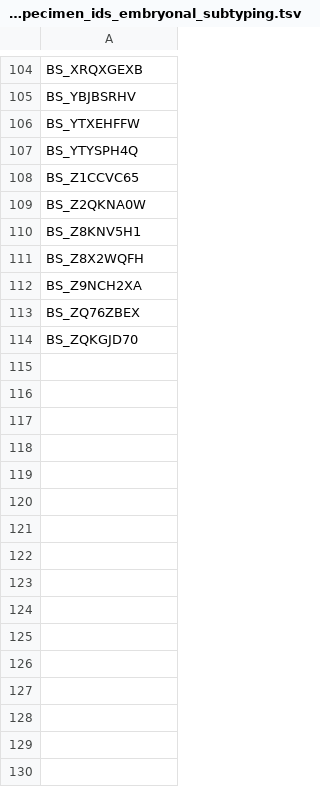
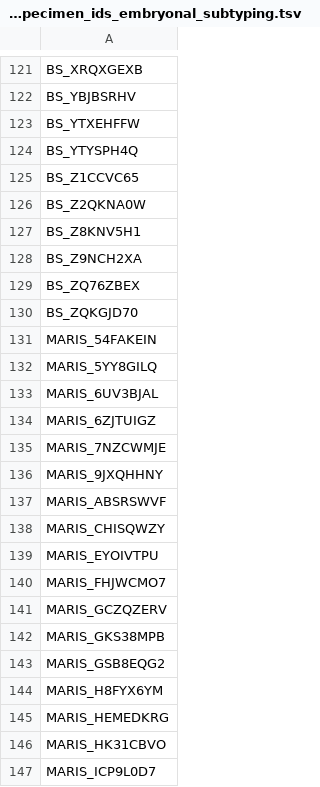
Before and after one commit to rokitalab/OpenPedCan-analysis, a TSV file: analyses/molecular-subtyping-embryonal/results/biospecimen_ids_embryonal_subtyping.tsv, drawn as a sheet; only a part is shown, gaps mark what is left out; the diff covers the shown part only.

Commit message:
run embryonal subtype for v13

```diff
--- a/analyses/molecular-subtyping-embryonal/results/biospecimen_ids_embryonal_subtyping.tsv
+++ b/analyses/molecular-subtyping-embryonal/results/biospecimen_ids_embryonal_subtyping.tsv
@@ -110,3 +127,2 @@ BS_Z2QKNA0W
 BS_Z8KNV5H1
-BS_Z8X2WQFH
 BS_Z9NCH2XA
@@ -114 +130,18 @@ BS_ZQ76ZBEX
 BS_ZQKGJD70
+MARIS_54FAKEIN
+MARIS_5YY8GILQ
+MARIS_6UV3BJAL
+MARIS_6ZJTUIGZ
+MARIS_7NZCWMJE
+MARIS_9JXQHHNY
+MARIS_ABSRSWVF
+MARIS_CHISQWZY
+MARIS_EYOIVTPU
+MARIS_FHJWCMO7
+MARIS_GCZQZERV
+MARIS_GKS38MPB
+MARIS_GSB8EQG2
+MARIS_H8FYX6YM
+MARIS_HEMEDKRG
+MARIS_HK31CBVO
+MARIS_ICP9L0D7
```
Also changed, not shown: 78 added rows and 1 edited cell elsewhere in this file, analyses/molecular-subtyping-embryonal/results/cleaned_chr19_cn.tsv, analyses/molecular-subtyping-embryonal/results/embryonal_tumor_molecular_subtypes.tsv, 6 other files.
